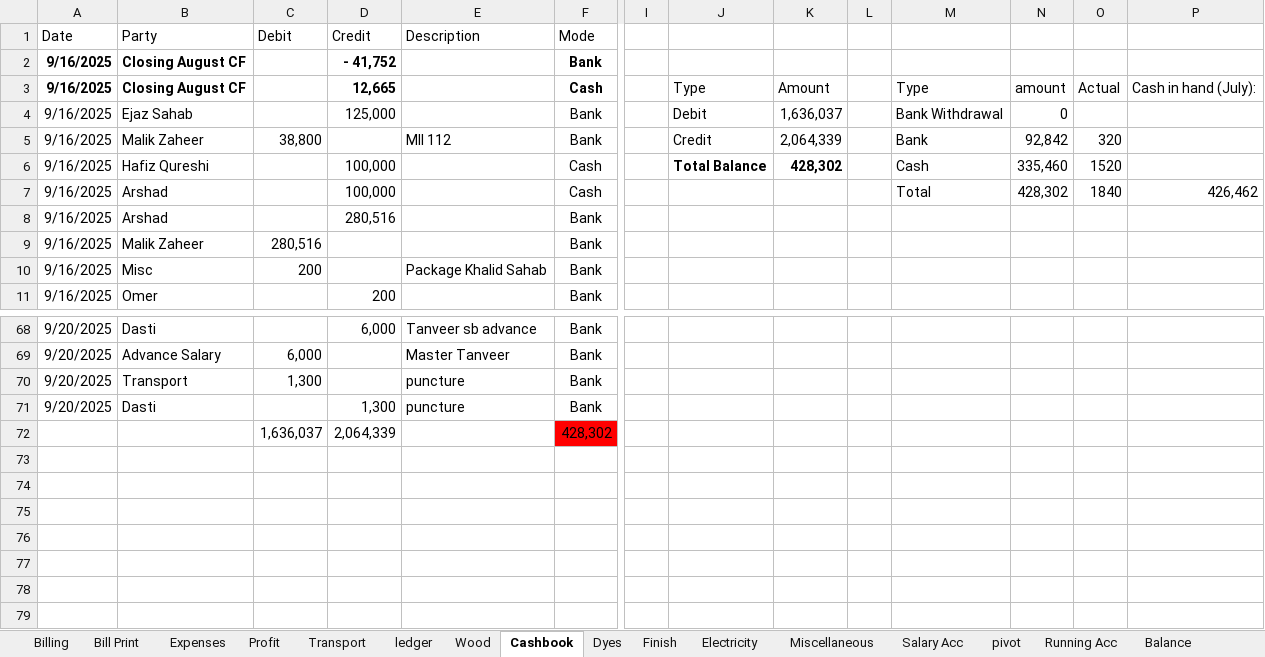
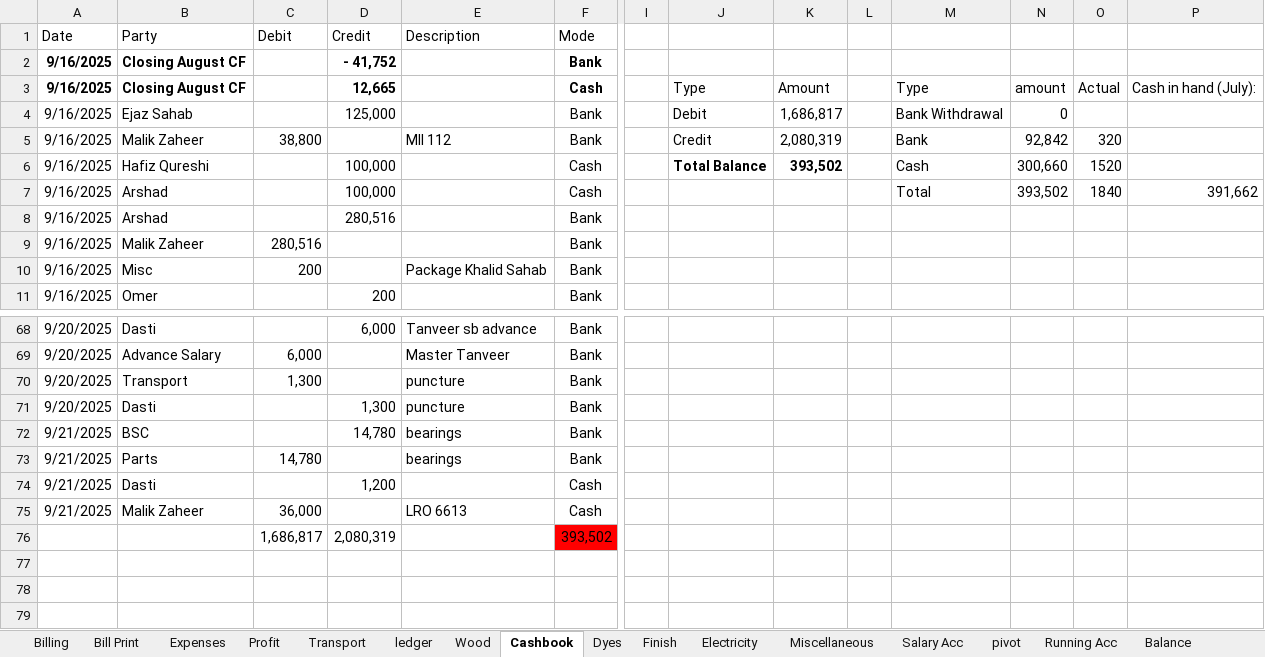
Before and after one commit to omerrazzaq4/AlHamd_Sept, an Excel workbook: Factory_Khata_September.xlsx, sheet Cashbook, drawn as a sheet; only a part is shown, gaps mark what is left out; values as stored, in another font and other column widths than the file's, no borders; charts and pictures and table styles not drawn; removed rows and columns are numbered as before the commit, all else as after; rows hold the shown columns only; the diff names each change by its address in the sheet, - before the commit and + after, or states it on an @@ line.

```diff
--- a/Factory_Khata_September.xlsx (sheet Cashbook)
+++ b/Factory_Khata_September.xlsx (sheet Cashbook)
-K4: 1,636,037
+K4: 1,686,817
-K5: 2,064,339
+K5: 2,080,319
-K6: 428,302
+K6: 393,502
-N6: 335,460
+N6: 300,660
-N7: 428,302
+N7: 393,502
-P7: 426,462
+P7: 391,662
-row 72:  |  | 1,636,037 | 2,064,339 |  | 428,302
-row 72: (empty)
+row 72: 9/21/2025 | BSC |  | 14,780 | bearings | Bank
-row 73: (empty)
+row 73: 9/21/2025 | Parts | 14,780 |  | bearings | Bank
-row 74: (empty)
+row 74: 9/21/2025 | Dasti |  | 1,200 |  | Cash
-row 75: (empty)
+row 75: 9/21/2025 | Malik Zaheer | 36,000 |  | LRO 6613 | Cash
+row 76:  |  | 1,686,817 | 2,080,319 |  | 393,502
```
Also changed, not shown: sheet Wood, sheet Profit, sheet Billing, sheet Expenses, sheet Bill Print, sheet Running Acc, 1 more sheet, formulas that keep their value.
